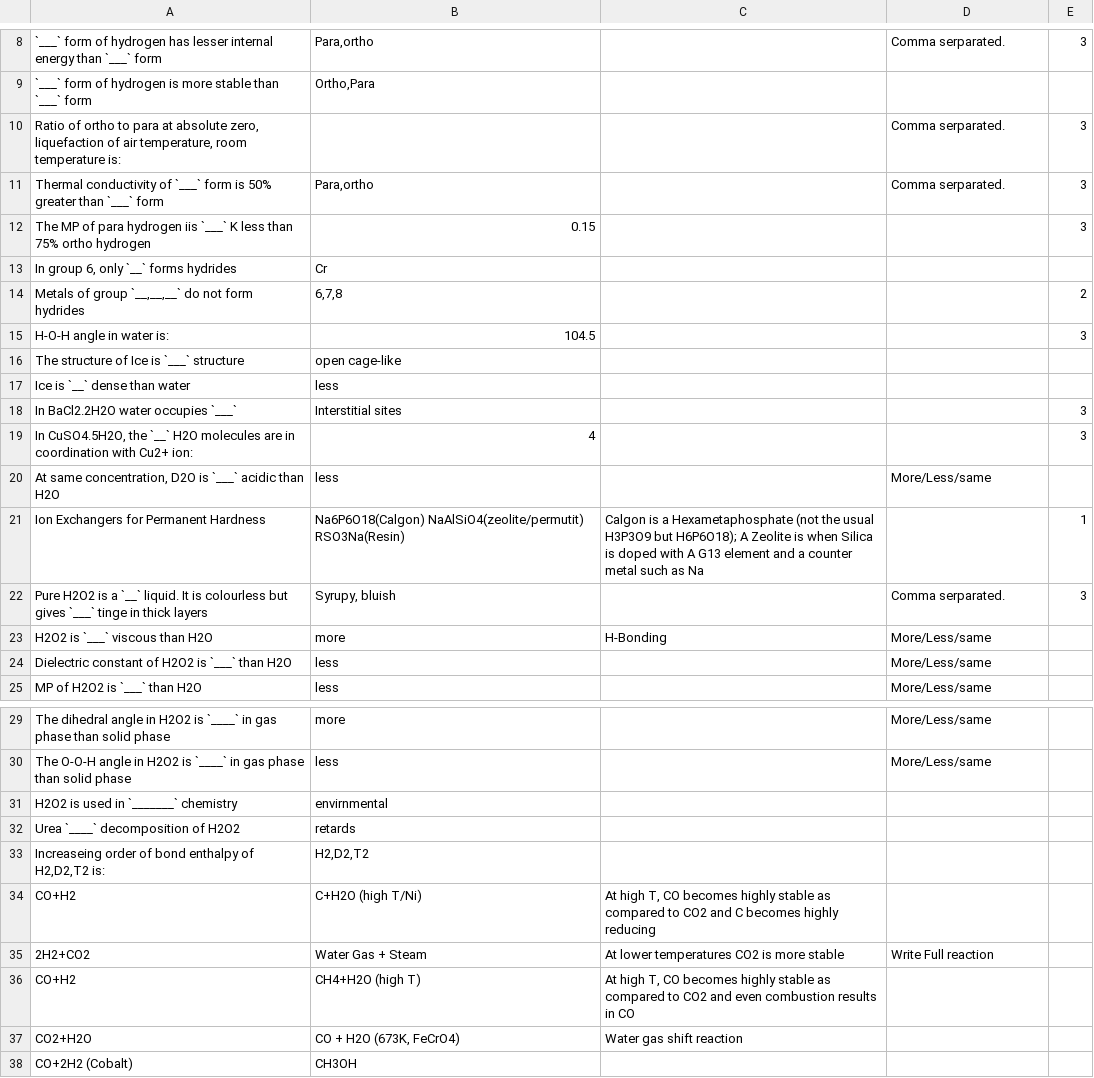
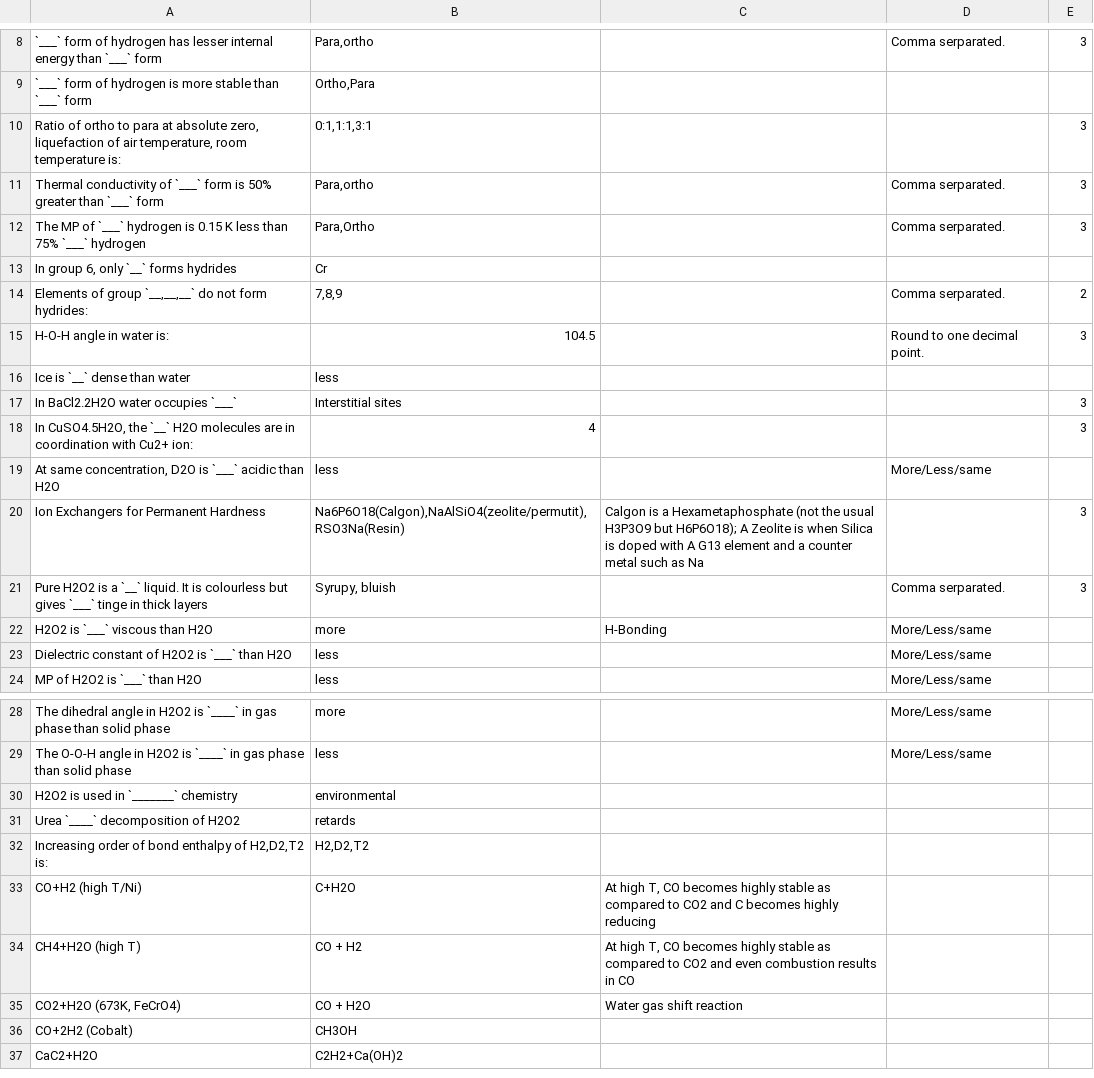
Before and after one commit to RishiNandha/Kossel, a CSV file: Decks/Hydrogen.csv, drawn as a sheet; only a part is shown, gaps mark what is left out; the shorter side is filled out with more unchanged rows; removed rows and columns are numbered as before the commit, all else as after; the diff covers the shown part only; the diff names each change by its address in the sheet, - before the commit and + after, or states it on an @@ line.

```diff
--- a/Decks/Hydrogen.csv
+++ b/Decks/Hydrogen.csv
-B10: (empty)
+B10: 0:1,1:1,3:1
-D10: Comma serparated.
+D10: (empty)
-row 12: The MP of para hydrogen iis `___` K less than 75% ortho hydrogen | 0.15 |  |  | 3
+row 12: The MP of `___` hydrogen is 0.15 K less than 75% `___` hydrogen | Para,Ortho |  | Comma serparated. | 3
-A14: Metals of group `__,__,__` do not form hydrides
+A14: Elements of group `__,__,__` do not form hydrides:
-B14: 6,7,8
+B14: 7,8,9
-D14: (empty)
+D14: Comma serparated.
-D15: (empty)
+D15: Round to one decimal point.
-row 16: The structure of Ice is `___` structure | open cage-like
-B20: Na6P6O18(Calgon) NaAlSiO4(zeolite/permutit) RSO3Na(Resin)
+B20: Na6P6O18(Calgon),NaAlSiO4(zeolite/permutit),RSO3Na(Resin)
-E20: 1
+E20: 3
-B30: envirnmental
+B30: environmental
-A32: Increaseing order of…
+A32: Increasing order of…
-row 34: CO+H2 | C+H2O (high T/Ni) | At high T, CO becomes highly stable as compared to CO2 and C becomes highly reducing
-row 35: 2H2+CO2 | Water Gas + Steam | At lower temperatures CO2 is more stable | Write Full reaction
-row 36: CO+H2 | CH4+H2O (high T) | At high T, CO becomes highly stable as compared to CO2 and even combustion results in CO
-row 37: CO2+H2O | CO + H2O (673K, FeCrO4) | Water gas shift reaction
+row 33: CO+H2 (high T/Ni) | C+H2O | At high T, CO becomes highly stable as compared to CO2 and C becomes highly reducing
+row 34: CH4+H2O (high T) | CO + H2 | At high T, CO becomes highly stable as compared to CO2 and even combustion results in CO
+row 35: CO2+H2O (673K, FeCrO4) | CO + H2O | Water gas shift reaction
```
Also changed, not shown: 4 edited cells elsewhere in this file, Decks/Metallurgy.csv, 7 other files.
